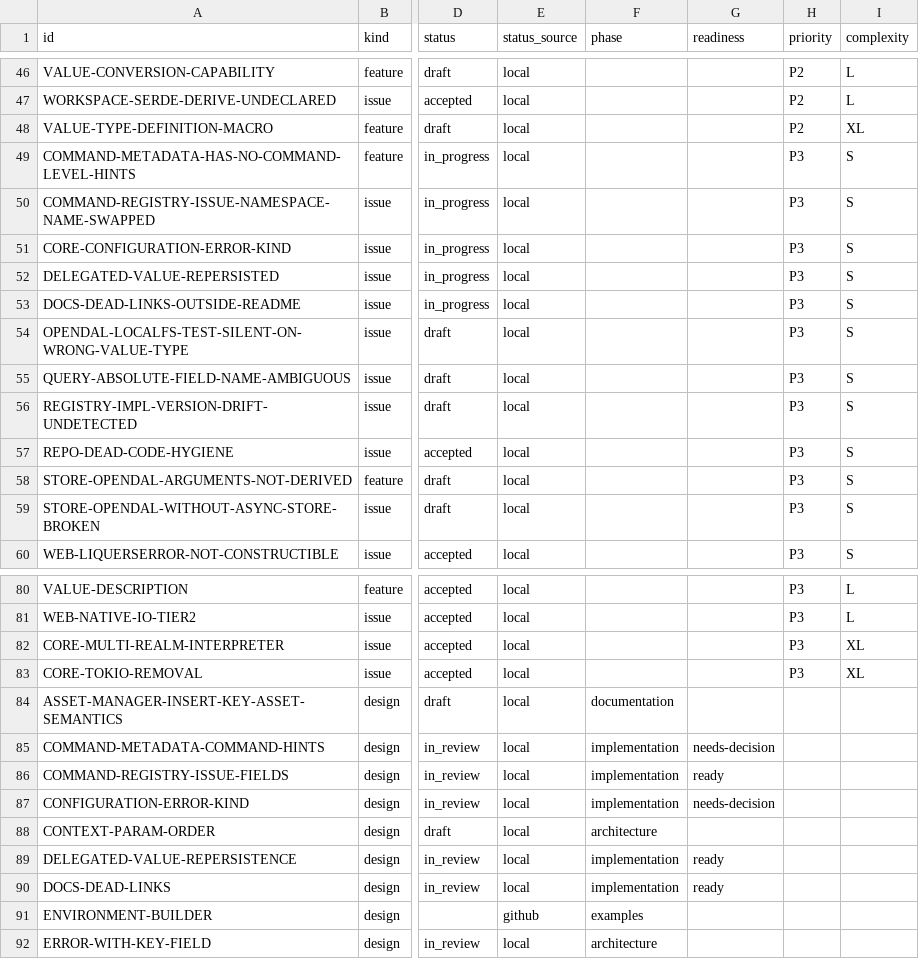
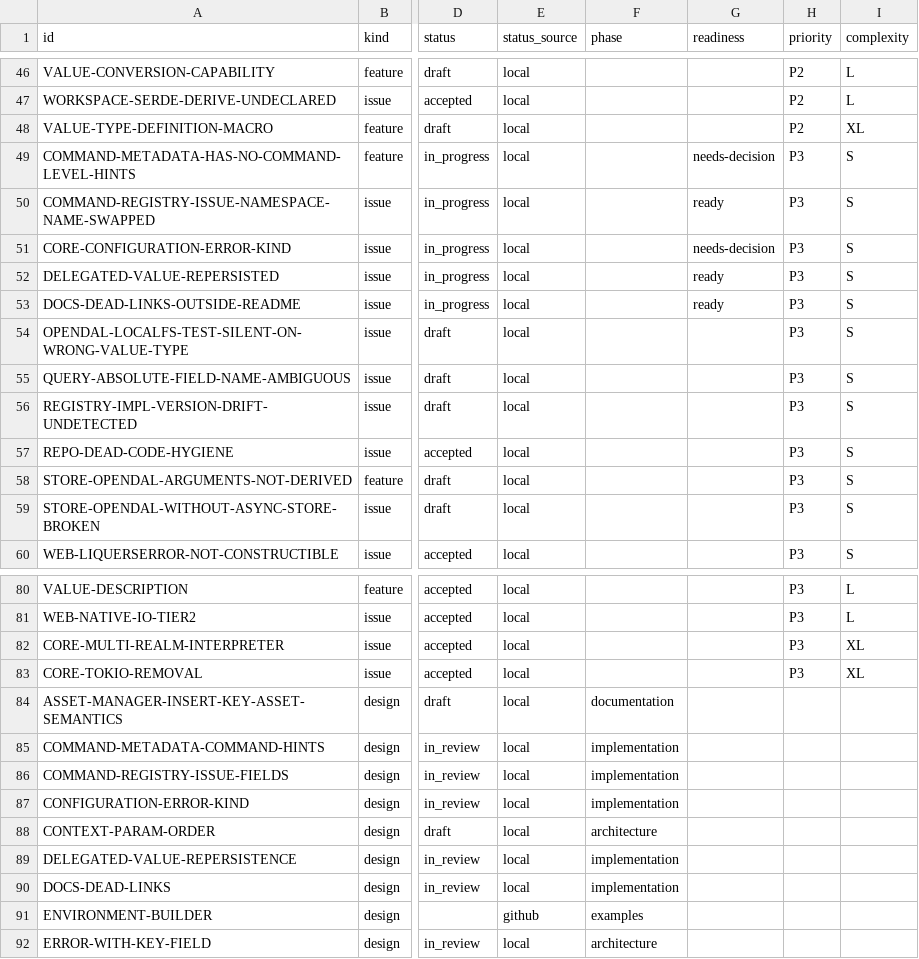
Before and after one commit to orest-d/liquers, a CSV file: specs/index.csv, drawn as a sheet; only a part is shown, gaps mark what is left out; the diff names each change by its address in the sheet, - before the commit and + after, or states it on an @@ line.

Commit message:
regenerate readiness index projection

```diff
--- a/specs/index.csv
+++ b/specs/index.csv
-G49 (readiness): (empty)
+G49 (readiness): needs-decision
-G50 (readiness): (empty)
+G50 (readiness): ready
-G51 (readiness): (empty)
+G51 (readiness): needs-decision
-G52:G53 (readiness): (empty)
+G52:G53 (readiness): ready
-G85 (readiness): needs-decision
+G85 (readiness): (empty)
-G86 (readiness): ready
+G86 (readiness): (empty)
-G87 (readiness): needs-decision
+G87 (readiness): (empty)
-G89:G90 (readiness): ready
+G89:G90 (readiness): (empty)
```
